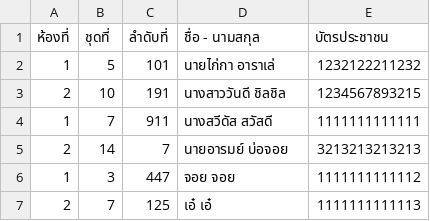
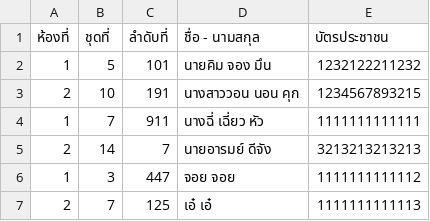
Before and after one commit to tuannajaa/tuannajaa, a CSV file: web-form/searchCSV/ForTest.csv, drawn as a sheet; only a part is shown.

Commit message:
Update ForTest.csv

```diff
--- a/web-form/searchCSV/ForTest.csv
+++ b/web-form/searchCSV/ForTest.csv
@@ -1,6 +1,6 @@
 ห้องที่,ชุดที่,ลำดับที่,ชื่อ - นามสกุล,บัตรประชาชน
-1,5,101,นายไก่กา อาราเล่,1232122211232
-2,10,191,นางสาววันดี ชิลชิล,1234567893215
-1,7,911,นางสวีดัส สวัสดี,1111111111111
-2,14,7,นายอารมย์ บ่อจอย,3213213213213
+1,5,101,นายคิม จอง มึน,1232122211232
+2,10,191,นางสาววอน นอน คุก,1234567893215
+1,7,911,นางฉี่ เฉี่ยว หัว,1111111111111
+2,14,7,นายอารมย์ ดีจัง,3213213213213
 1,3,447,จอย จอย,1111111111112
```
